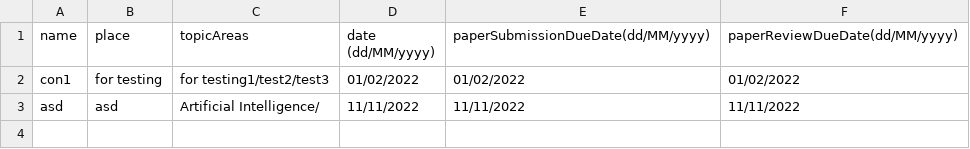
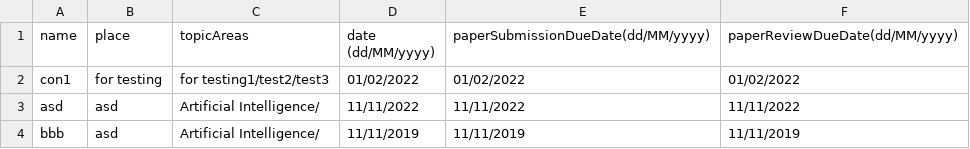
Before and after one commit to chailam/Conference-Management-System-CLI-Version, a CSV file: src/resource/Conference.csv, drawn as a sheet.

Commit message:
author join conference functionality implemented

```diff
--- a/src/resource/Conference.csv
+++ b/src/resource/Conference.csv
@@ -3 +3,2 @@ con1,for testing,for testing1/test2/test3,01/02/2022,01/02/2022,01/02/2022
 asd,asd,Artificial Intelligence/,11/11/2022,11/11/2022,11/11/2022
+bbb,asd,Artificial Intelligence/,11/11/2019,11/11/2019,11/11/2019
```
Also changed, not shown: src/resource/NormalUser.csv, 2 other files.
